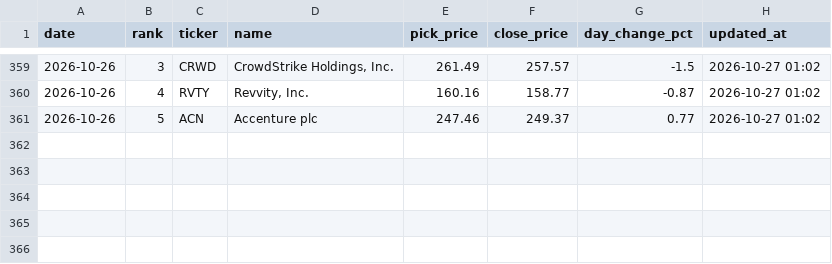
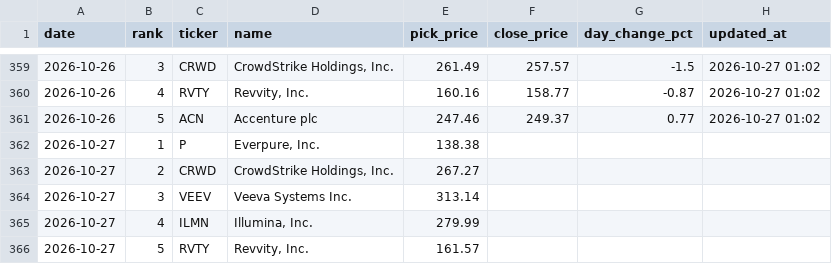
Before and after one commit to rfiagbe/CLAUDE-STOCK-AGENT, a CSV file: picks_history.csv, drawn as a sheet; only a part is shown, gaps mark what is left out; the diff names each change by its address in the sheet, - before the commit and + after, or states it on an @@ line.

```diff
--- a/picks_history.csv
+++ b/picks_history.csv
+row 362: 2026-10-27 | 1 | P | Everpure, Inc. | 138.38
+row 363: 2026-10-27 | 2 | CRWD | CrowdStrike Holdings, Inc. | 267.27
+row 364: 2026-10-27 | 3 | VEEV | Veeva Systems Inc. | 313.14
+row 365: 2026-10-27 | 4 | ILMN | Illumina, Inc. | 279.99
+row 366: 2026-10-27 | 5 | RVTY | Revvity, Inc. | 161.57
```
Also changed, not shown: 2 other files.
